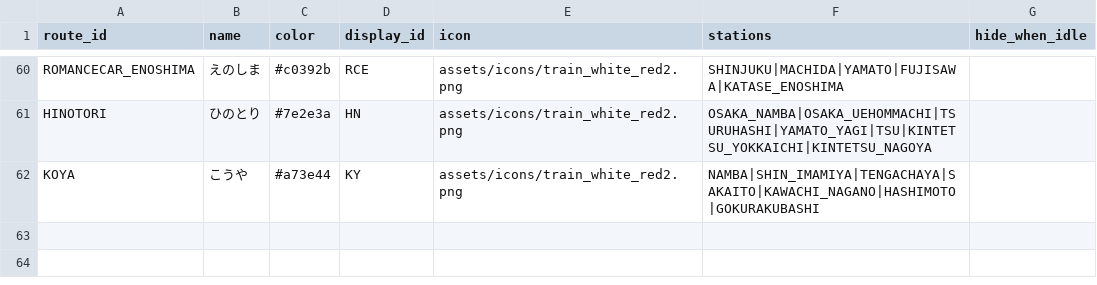
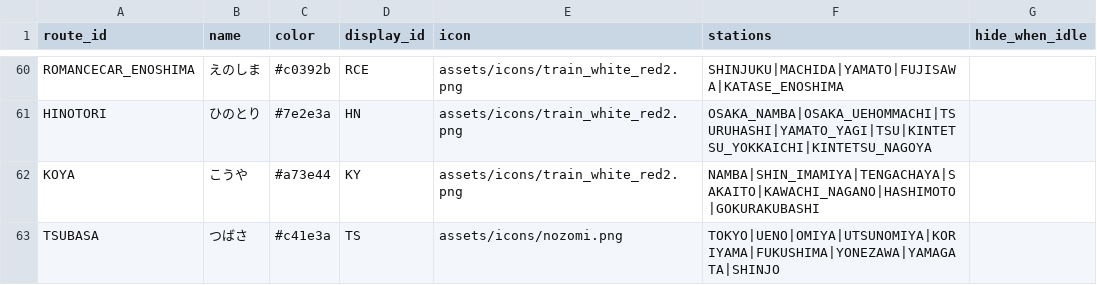
Before and after one commit to tetsuhagi/tetsudou-map-jp, a CSV file: data/routes.csv, drawn as a sheet; only a part is shown, gaps mark what is left out; the diff names each change by its address in the sheet, - before the commit and + after, or states it on an @@ line.

```diff
--- a/data/routes.csv
+++ b/data/routes.csv
+row 63: TSUBASA | つばさ | #c41e3a | TS | assets/icons/nozomi.png | TOKYO|UENO|OMIYA|UTSUNOMIYA|KORIYAMA|FUKUSHIMA|YONEZAWA|YAMAGATA|SHINJO
```
Also changed, not shown: data/stations.csv, 8 other files.
